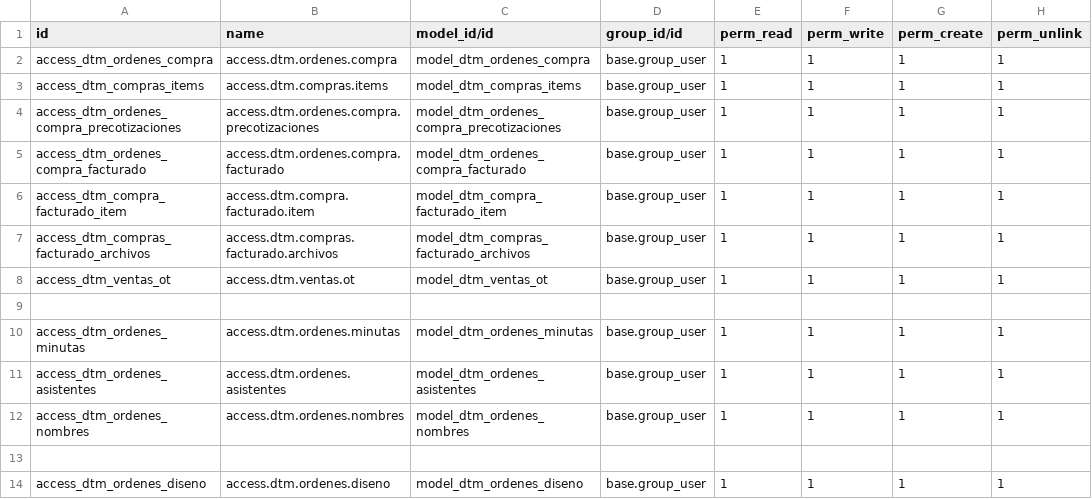
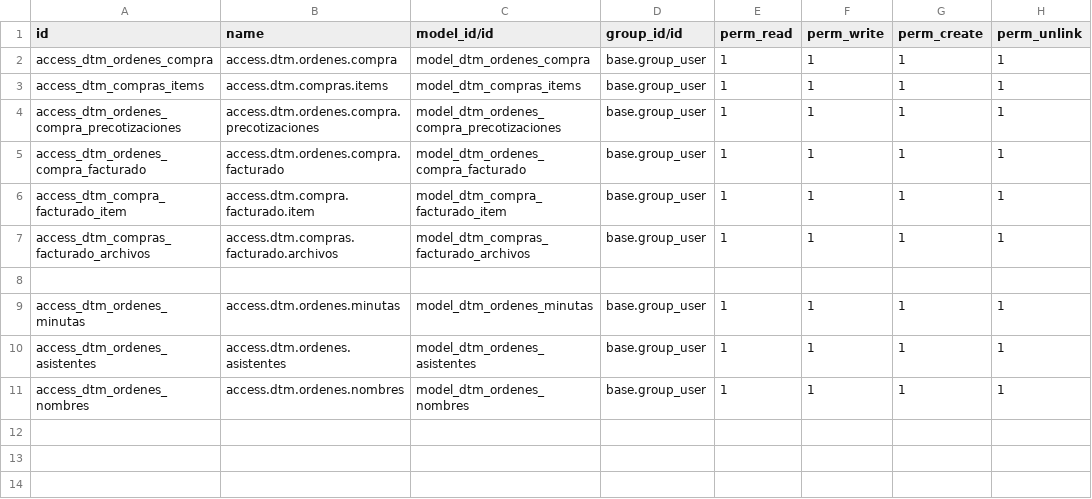
Before and after one commit to rafaguzmang/dtm_ordenes_compra, a CSV file: security/ir.model.access.csv, drawn as a sheet; the diff names each change by its address in the sheet, - before the commit and + after, or states it on an @@ line.

Commit message:
Se quitan modelos

```diff
--- a/security/ir.model.access.csv
+++ b/security/ir.model.access.csv
-row 8: access_dtm_ventas_ot | access.dtm.ventas.ot | model_dtm_ventas_ot | base.group_user | 1 | 1 | 1 | 1
-row 13: (empty)
-row 14: access_dtm_ordenes_diseno | access.dtm.ordenes.diseno | model_dtm_ordenes_diseno | base.group_user | 1 | 1 | 1 | 1
```
Also changed, not shown: 9 other files.
